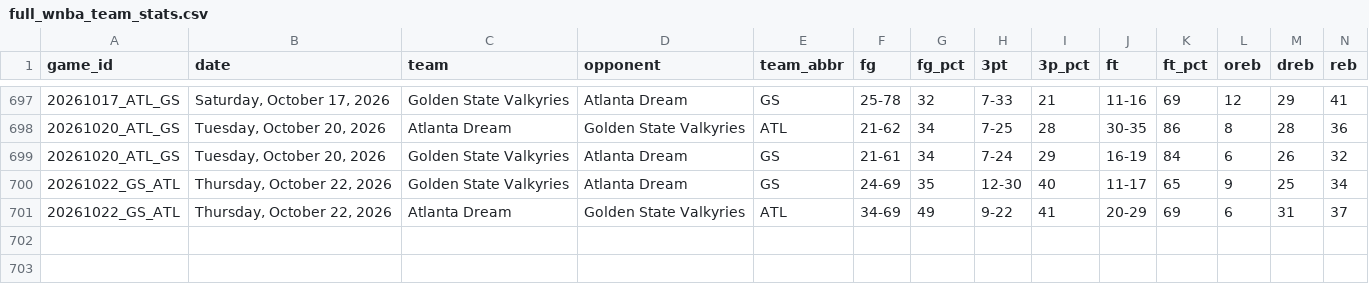
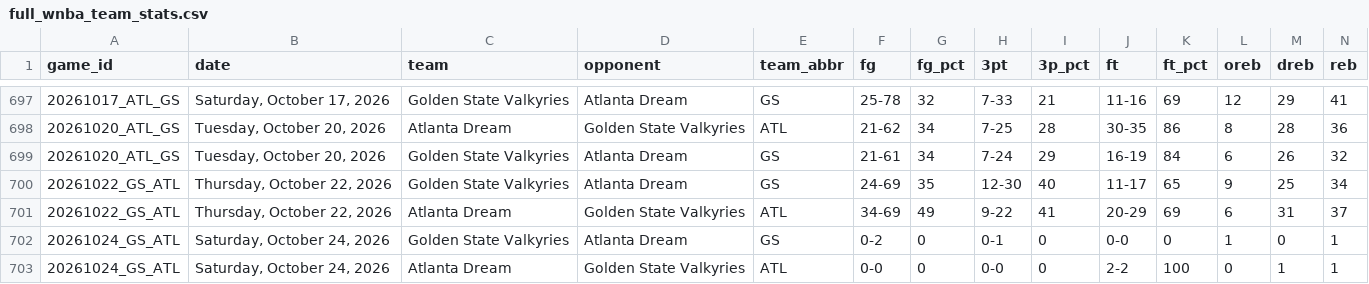
Before and after one commit to MikeOzomah/wnba-matchup-intelligence, a CSV file: data/full_wnba_team_stats.csv, drawn as a sheet; only a part is shown, gaps mark what is left out; rows hold the shown columns only; the diff names each change by its address in the sheet, - before the commit and + after, or states it on an @@ line.

```diff
--- a/data/full_wnba_team_stats.csv
+++ b/data/full_wnba_team_stats.csv
+row 702: 20261024_GS_ATL | Saturday, October 24, 2026 | Golden State Valkyries | Atlanta Dream | GS | 0-2 | 0 | 0-1 | 0 | 0-0 | 0 | 1 | 0 | 1
+row 703: 20261024_GS_ATL | Saturday, October 24, 2026 | Atlanta Dream | Golden State Valkyries | ATL | 0-0 | 0 | 0-0 | 0 | 2-2 | 100 | 0 | 1 | 1
```
Also changed, not shown: outputs/advanced_wnba_metrics.csv, outputs/player_influence_profiles.csv, 2 other files.
